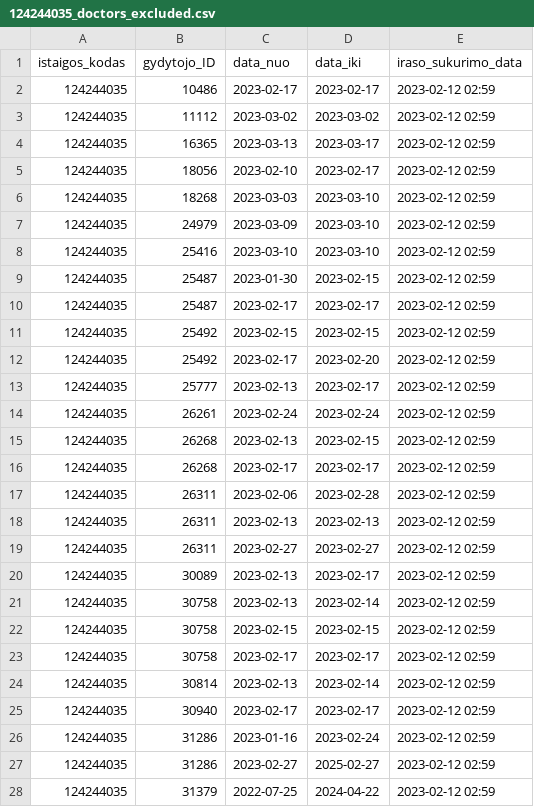
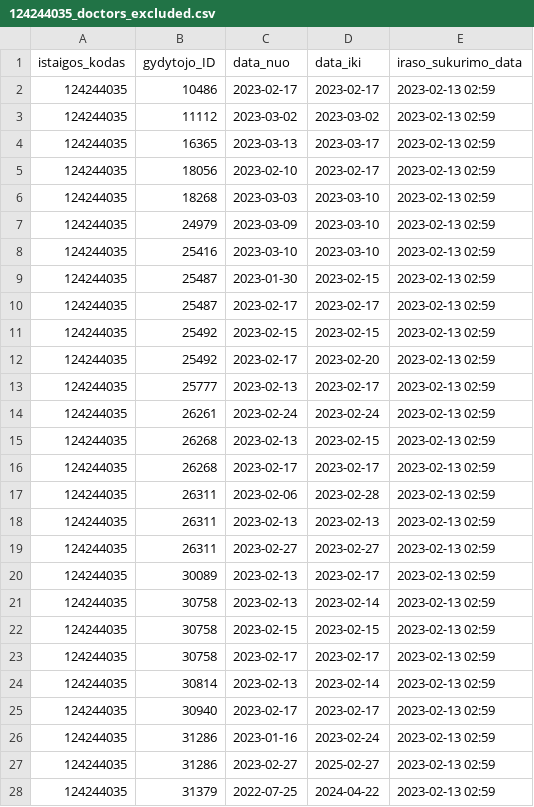
Before and after one commit to vilnius/antakalnio-poliklinika, a CSV file: 124244035_doctors_excluded.csv, drawn as a sheet; only a part is shown; the diff covers the shown part only.

```diff
--- a/124244035_doctors_excluded.csv
+++ b/124244035_doctors_excluded.csv
@@ -1,28 +1,28 @@
 istaigos_kodas;gydytojo_ID;data_nuo;data_iki;iraso_sukurimo_data
-124244035;10486;2023-02-17;2023-02-17;2023-02-12 02:59
-124244035;11112;2023-03-02;2023-03-02;2023-02-12 02:59
-124244035;16365;2023-03-13;2023-03-17;2023-02-12 02:59
-124244035;18056;2023-02-10;2023-02-17;2023-02-12 02:59
-124244035;18268;2023-03-03;2023-03-10;2023-02-12 02:59
-124244035;24979;2023-03-09;2023-03-10;2023-02-12 02:59
-124244035;25416;2023-03-10;2023-03-10;2023-02-12 02:59
-124244035;25487;2023-01-30;2023-02-15;2023-02-12 02:59
-124244035;25487;2023-02-17;2023-02-17;2023-02-12 02:59
-124244035;25492;2023-02-15;2023-02-15;2023-02-12 02:59
-124244035;25492;2023-02-17;2023-02-20;2023-02-12 02:59
-124244035;25777;2023-02-13;2023-02-17;2023-02-12 02:59
-124244035;26261;2023-02-24;2023-02-24;2023-02-12 02:59
-124244035;26268;2023-02-13;2023-02-15;2023-02-12 02:59
-124244035;26268;2023-02-17;2023-02-17;2023-02-12 02:59
-124244035;26311;2023-02-06;2023-02-28;2023-02-12 02:59
-124244035;26311;2023-02-13;2023-02-13;2023-02-12 02:59
-124244035;26311;2023-02-27;2023-02-27;2023-02-12 02:59
-124244035;30089;2023-02-13;2023-02-17;2023-02-12 02:59
-124244035;30758;2023-02-13;2023-02-14;2023-02-12 02:59
-124244035;30758;2023-02-15;2023-02-15;2023-02-12 02:59
-124244035;30758;2023-02-17;2023-02-17;2023-02-12 02:59
-124244035;30814;2023-02-13;2023-02-14;2023-02-12 02:59
-124244035;30940;2023-02-17;2023-02-17;2023-02-12 02:59
-124244035;31286;2023-01-16;2023-02-24;2023-02-12 02:59
-124244035;31286;2023-02-27;2025-02-27;2023-02-12 02:59
-124244035;31379;2022-07-25;2024-04-22;2023-02-12 02:59
+124244035;10486;2023-02-17;2023-02-17;2023-02-13 02:59
+124244035;11112;2023-03-02;2023-03-02;2023-02-13 02:59
+124244035;16365;2023-03-13;2023-03-17;2023-02-13 02:59
+124244035;18056;2023-02-10;2023-02-17;2023-02-13 02:59
+124244035;18268;2023-03-03;2023-03-10;2023-02-13 02:59
+124244035;24979;2023-03-09;2023-03-10;2023-02-13 02:59
+124244035;25416;2023-03-10;2023-03-10;2023-02-13 02:59
+124244035;25487;2023-01-30;2023-02-15;2023-02-13 02:59
+124244035;25487;2023-02-17;2023-02-17;2023-02-13 02:59
+124244035;25492;2023-02-15;2023-02-15;2023-02-13 02:59
+124244035;25492;2023-02-17;2023-02-20;2023-02-13 02:59
+124244035;25777;2023-02-13;2023-02-17;2023-02-13 02:59
+124244035;26261;2023-02-24;2023-02-24;2023-02-13 02:59
+124244035;26268;2023-02-13;2023-02-15;2023-02-13 02:59
+124244035;26268;2023-02-17;2023-02-17;2023-02-13 02:59
+124244035;26311;2023-02-06;2023-02-28;2023-02-13 02:59
+124244035;26311;2023-02-13;2023-02-13;2023-02-13 02:59
+124244035;26311;2023-02-27;2023-02-27;2023-02-13 02:59
+124244035;30089;2023-02-13;2023-02-17;2023-02-13 02:59
+124244035;30758;2023-02-13;2023-02-14;2023-02-13 02:59
+124244035;30758;2023-02-15;2023-02-15;2023-02-13 02:59
+124244035;30758;2023-02-17;2023-02-17;2023-02-13 02:59
+124244035;30814;2023-02-13;2023-02-14;2023-02-13 02:59
+124244035;30940;2023-02-17;2023-02-17;2023-02-13 02:59
+124244035;31286;2023-01-16;2023-02-24;2023-02-13 02:59
+124244035;31286;2023-02-27;2025-02-27;2023-02-13 02:59
+124244035;31379;2022-07-25;2024-04-22;2023-02-13 02:59
```
Also changed, not shown: 15 edited cells elsewhere in this file, 124244035_family_doctors_list.csv, 2 other files.
